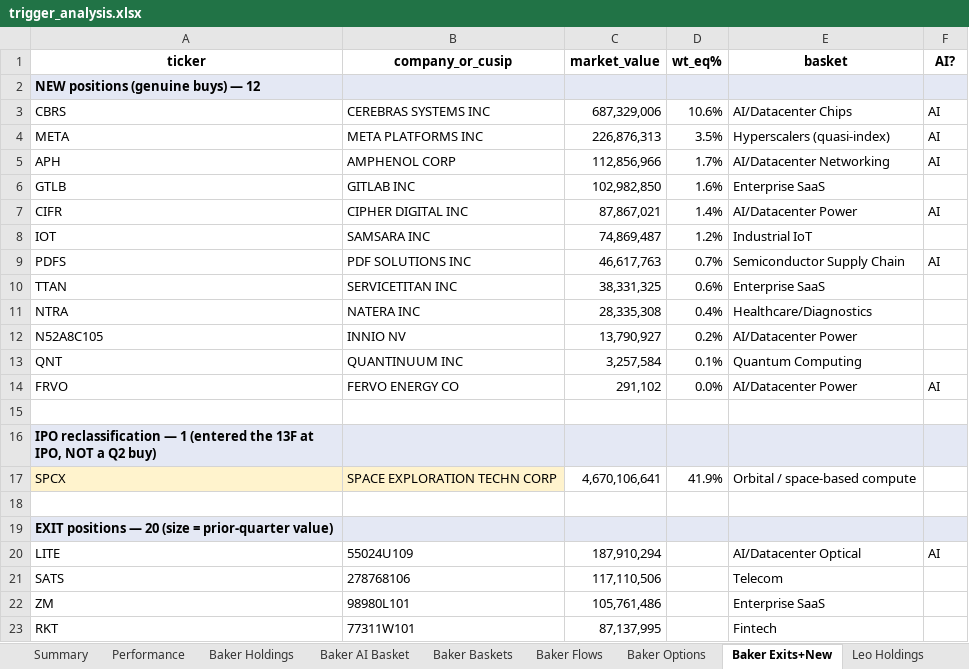
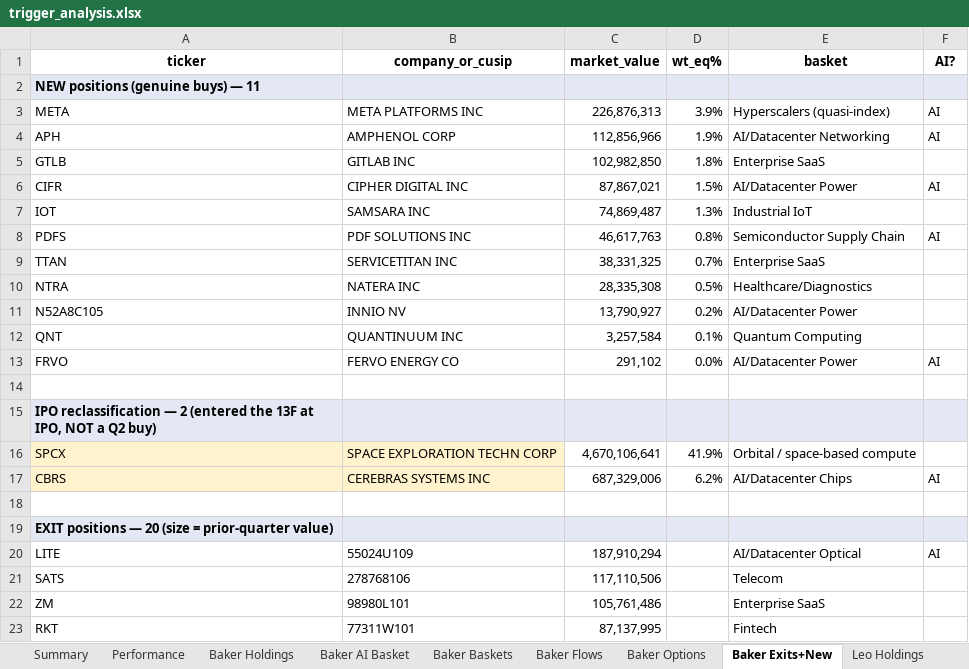
Before and after one commit to sresman/celeb-pm, an Excel workbook: analysis/trigger_analysis.xlsx, sheet Baker Exits+New, drawn as a sheet; only a part is shown; values as stored, in another font and other column widths than the file's, no borders; removed rows and columns are numbered as before the commit, all else as after; the diff names each change by its address in the sheet, - before the commit and + after, or states it on an @@ line.

```diff
--- a/analysis/trigger_analysis.xlsx (sheet Baker Exits+New)
+++ b/analysis/trigger_analysis.xlsx (sheet Baker Exits+New)
-A2 (ticker): NEW positions (genuine buys) — 12
+A2 (ticker): NEW positions (genuine buys) — 11
-row 3: CBRS | CEREBRAS SYSTEMS INC | 687,329,006 | 10.6% | AI/Datacenter Chips | AI
-D3 (wt_eq%): 3.5%
+D3 (wt_eq%): 3.9%
-D4 (wt_eq%): 1.7%
+D4 (wt_eq%): 1.9%
-D5 (wt_eq%): 1.6%
+D5 (wt_eq%): 1.8%
-D6 (wt_eq%): 1.4%
+D6 (wt_eq%): 1.5%
-D7 (wt_eq%): 1.2%
+D7 (wt_eq%): 1.3%
-D8 (wt_eq%): 0.7%
+D8 (wt_eq%): 0.8%
-D9 (wt_eq%): 0.6%
+D9 (wt_eq%): 0.7%
-D10 (wt_eq%): 0.4%
+D10 (wt_eq%): 0.5%
-A15 (ticker): …reclassification — 1 (entered the…
+A15 (ticker): …reclassification — 2 (entered the…
+row 17: CBRS | CEREBRAS SYSTEMS INC | 687,329,006 | 6.2% | AI/Datacenter Chips | AI
```
Also changed, not shown: sheet Baker Baskets, sheet Baker Holdings, sheet Baker AI Basket, sheet NewPosition, sheet Cross2pct, sheet Baker Flows, 4 more sheets, 8 other files.
